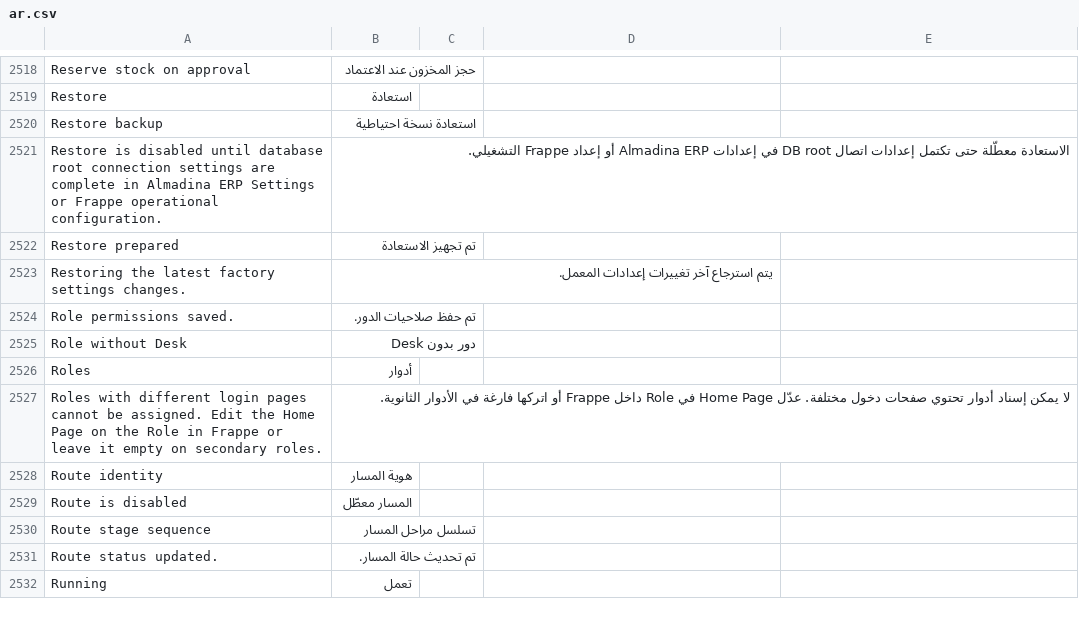
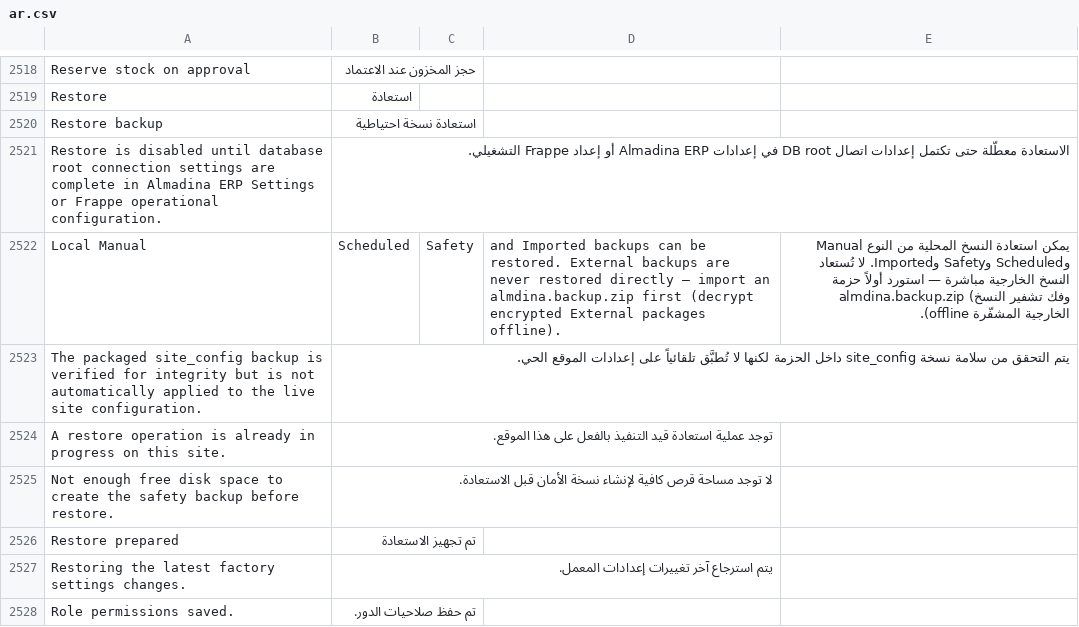
Before and after one commit to Hasan-Alhendi/almdina-erp, a CSV file: almdina_erp/translations/ar.csv, drawn as a sheet; only a part is shown, gaps mark what is left out; the shorter side is filled out with more unchanged rows; the diff names each change by its address in the sheet, - before the commit and + after, or states it on an @@ line.

```diff
--- a/almdina_erp/translations/ar.csv
+++ b/almdina_erp/translations/ar.csv
+row 2522: Local Manual | Scheduled | Safety | and Imported backups can be restored. External backups are never restored directly — import an almdina.backup.zip first (decrypt encrypted External packages offline). | يمكن استعادة النسخ المحلية من النوع Manual وScheduled وSafety وImported. لا تُستعاد النسخ الخارجية مباشرة — استورد أولاً حزمة almdina.backup.zip (وفك تشفير النسخ الخارجية المشفّرة offline).
+row 2523: The packaged site_config backup is verified for integrity but is not automatically applied to the live site configuration. | يتم التحقق من سلامة نسخة site_config داخل الحزمة لكنها لا تُطبَّق تلقائياً على إعدادات الموقع الحي.
+row 2524: A restore operation is already in progress on this site. | توجد عملية استعادة قيد التنفيذ بالفعل على هذا الموقع.
+row 2525: Not enough free disk space to create the safety backup before restore. | لا توجد مساحة قرص كافية لإنشاء نسخة الأمان قبل الاستعادة.
```
Also changed, not shown: 14 other files.
